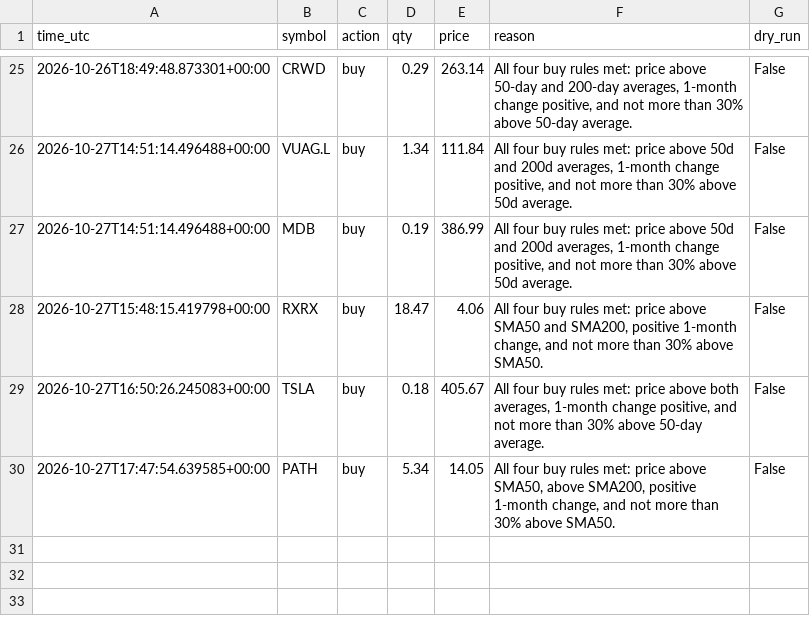
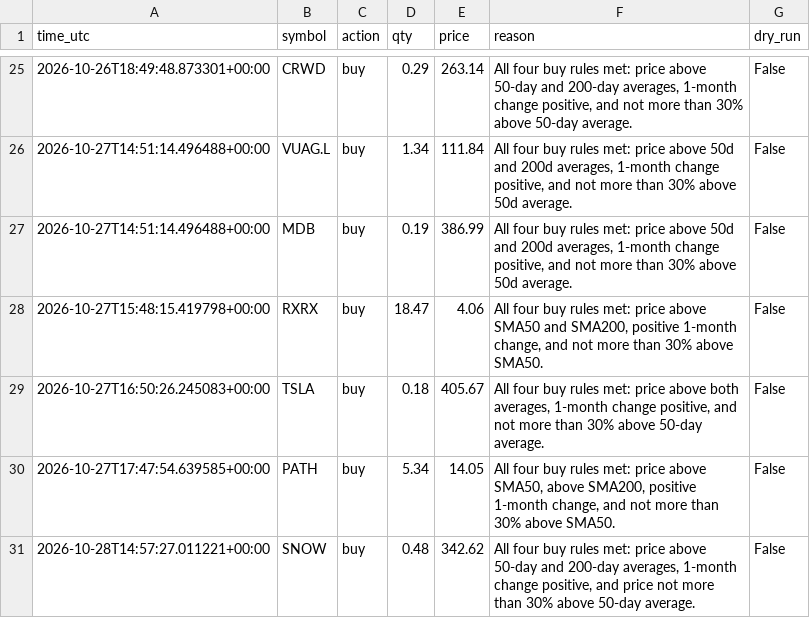
Before and after one commit to byw4dm22yg-a11y/-bot-dashboard, a CSV file: data/stock_trades.csv, drawn as a sheet; only a part is shown, gaps mark what is left out.

Commit message:
update data/stock_trades.csv

```diff
--- a/data/stock_trades.csv
+++ b/data/stock_trades.csv
@@ -30 +30,2 @@ time_utc,symbol,action,qty,price,reason,dry_run
 2026-10-27T17:47:54.639585+00:00,PATH,buy,5.34,14.05,"All four buy rules met: price above SMA50, above SMA200, positive 1-month change, and not more than 30% above SMA50.",False
+2026-10-28T14:57:27.011221+00:00,SNOW,buy,0.48,342.62,"All four buy rules met: price above 50-day and 200-day averages, 1-month change positive, and price not more than 30% above 50-day average.",False
```
